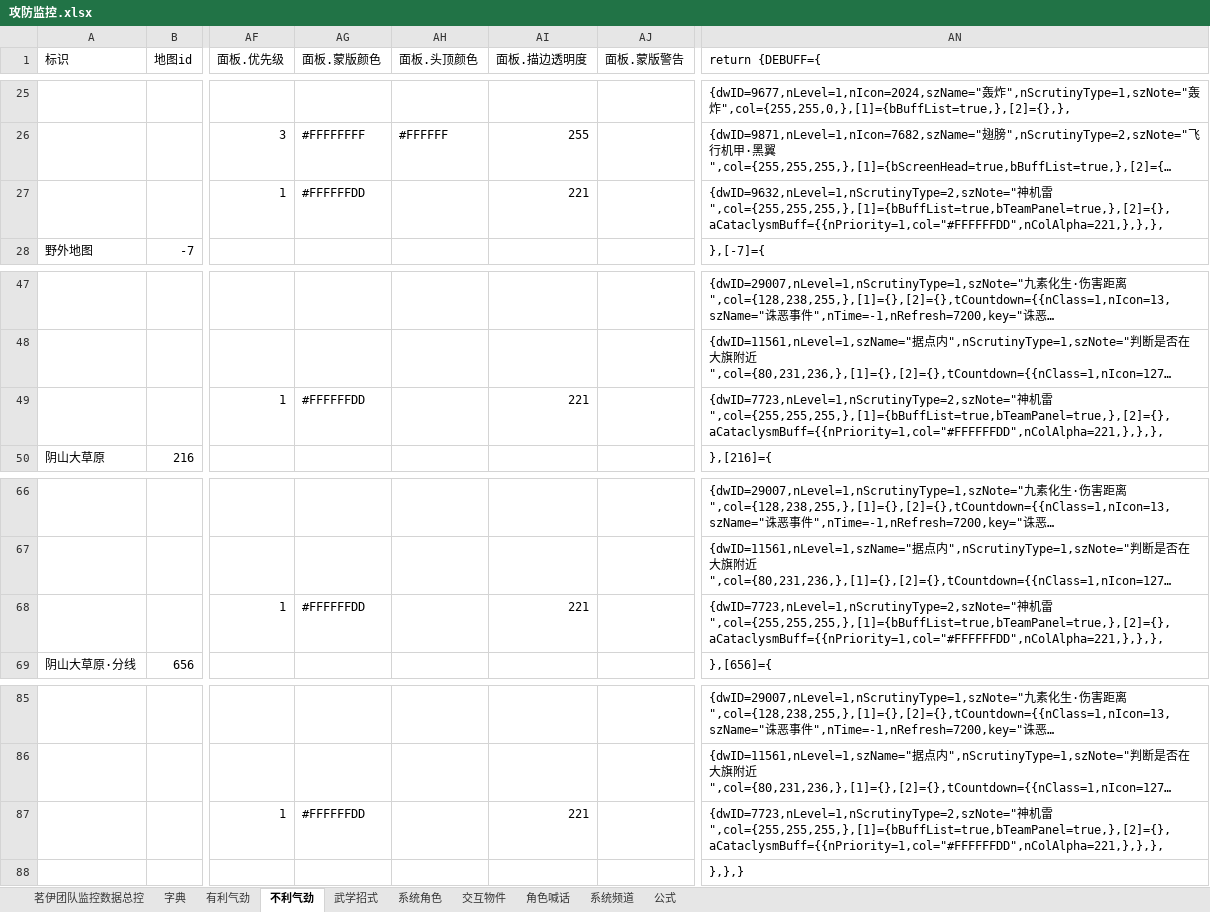
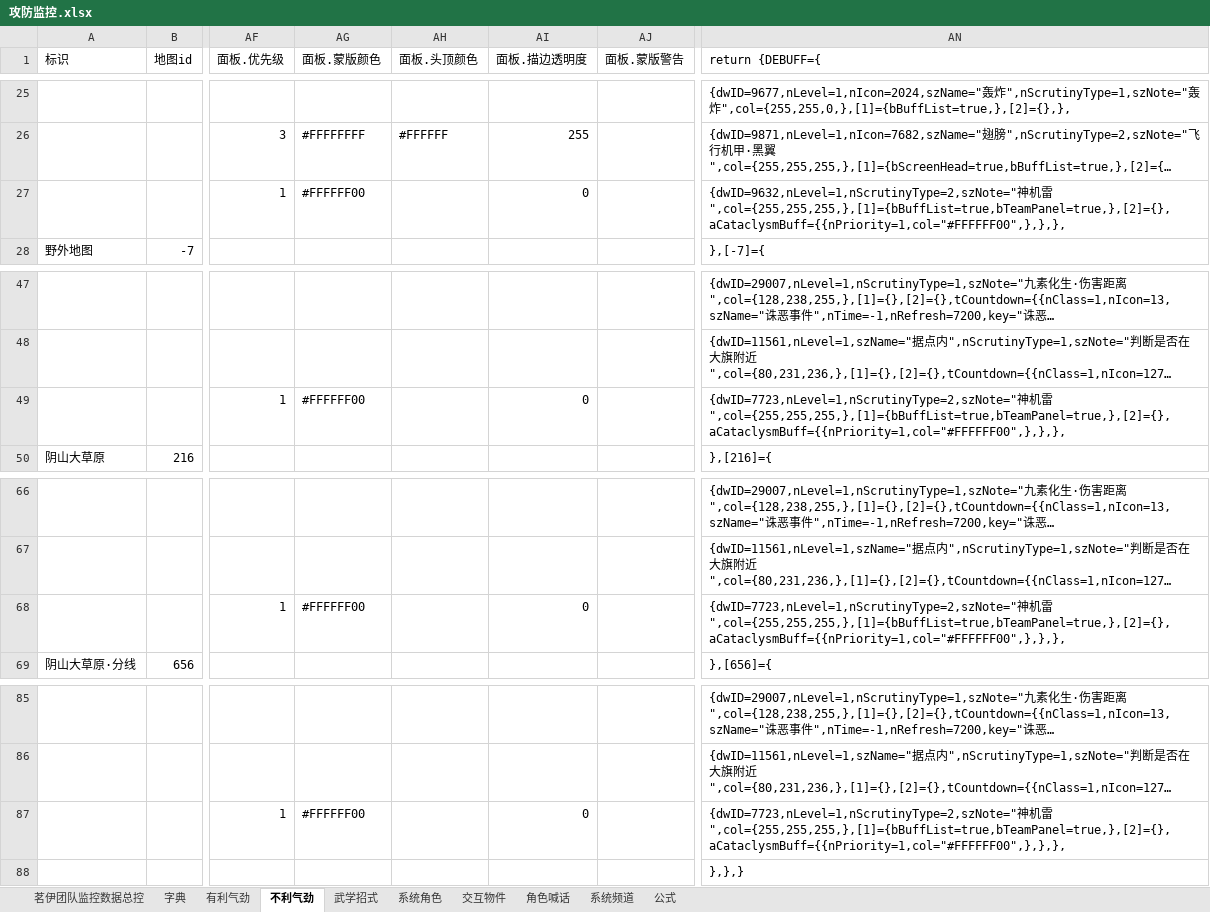
Before and after one commit to LyKoiya/LHDBM, an Excel workbook: 阵营/攻防监控.xlsx, sheet 不利气劲, drawn as a sheet; only a part is shown, gaps mark what is left out; long unchanged cells end in …; values as stored, in another font and other column widths than the file's, no borders; the diff names each change by its address in the sheet, - before the commit and + after, or states it on an @@ line.

```diff
--- a/阵营/攻防监控.xlsx (sheet 不利气劲)
+++ b/阵营/攻防监控.xlsx (sheet 不利气劲)
-AG27 (面板.蒙版颜色): #FFFFFFDD
+AG27 (面板.蒙版颜色): #FFFFFF00
-AI27 (面板.描边透明度): 221
+AI27 (面板.描边透明度): 0
-AN27 (return {DEBUFF={): …机雷",col={255,255,255,},[1]={bBuffList=true,bTeamPanel=true,},[2]={},aCataclysmBuff={{nPriority=1,col="#FFFFFFDD",nColAlpha=221,},},},
+AN27 (return {DEBUFF={): …机雷",col={255,255,255,},[1]={bBuffList=true,bTeamPanel=true,},[2]={},aCataclysmBuff={{nPriority=1,col="#FFFFFF00",},},},
-AG49 (面板.蒙版颜色): #FFFFFFDD
+AG49 (面板.蒙版颜色): #FFFFFF00
-AI49 (面板.描边透明度): 221
+AI49 (面板.描边透明度): 0
-AN49 (return {DEBUFF={): …机雷",col={255,255,255,},[1]={bBuffList=true,bTeamPanel=true,},[2]={},aCataclysmBuff={{nPriority=1,col="#FFFFFFDD",nColAlpha=221,},},},
+AN49 (return {DEBUFF={): …机雷",col={255,255,255,},[1]={bBuffList=true,bTeamPanel=true,},[2]={},aCataclysmBuff={{nPriority=1,col="#FFFFFF00",},},},
-AG68 (面板.蒙版颜色): #FFFFFFDD
+AG68 (面板.蒙版颜色): #FFFFFF00
-AI68 (面板.描边透明度): 221
+AI68 (面板.描边透明度): 0
-AN68 (return {DEBUFF={): …机雷",col={255,255,255,},[1]={bBuffList=true,bTeamPanel=true,},[2]={},aCataclysmBuff={{nPriority=1,col="#FFFFFFDD",nColAlpha=221,},},},
+AN68 (return {DEBUFF={): …机雷",col={255,255,255,},[1]={bBuffList=true,bTeamPanel=true,},[2]={},aCataclysmBuff={{nPriority=1,col="#FFFFFF00",},},},
-AG87 (面板.蒙版颜色): #FFFFFFDD
+AG87 (面板.蒙版颜色): #FFFFFF00
-AI87 (面板.描边透明度): 221
+AI87 (面板.描边透明度): 0
-AN87 (return {DEBUFF={): …机雷",col={255,255,255,},[1]={bBuffList=true,bTeamPanel=true,},[2]={},aCataclysmBuff={{nPriority=1,col="#FFFFFFDD",nColAlpha=221,},},},
+AN87 (return {DEBUFF={): …机雷",col={255,255,255,},[1]={bBuffList=true,bTeamPanel=true,},[2]={},aCataclysmBuff={{nPriority=1,col="#FFFFFF00",},},},
```
Also changed, not shown: sheet 茗伊团队监控数据总控, 气劲/团队气劲.xlsx, 1 other file.
